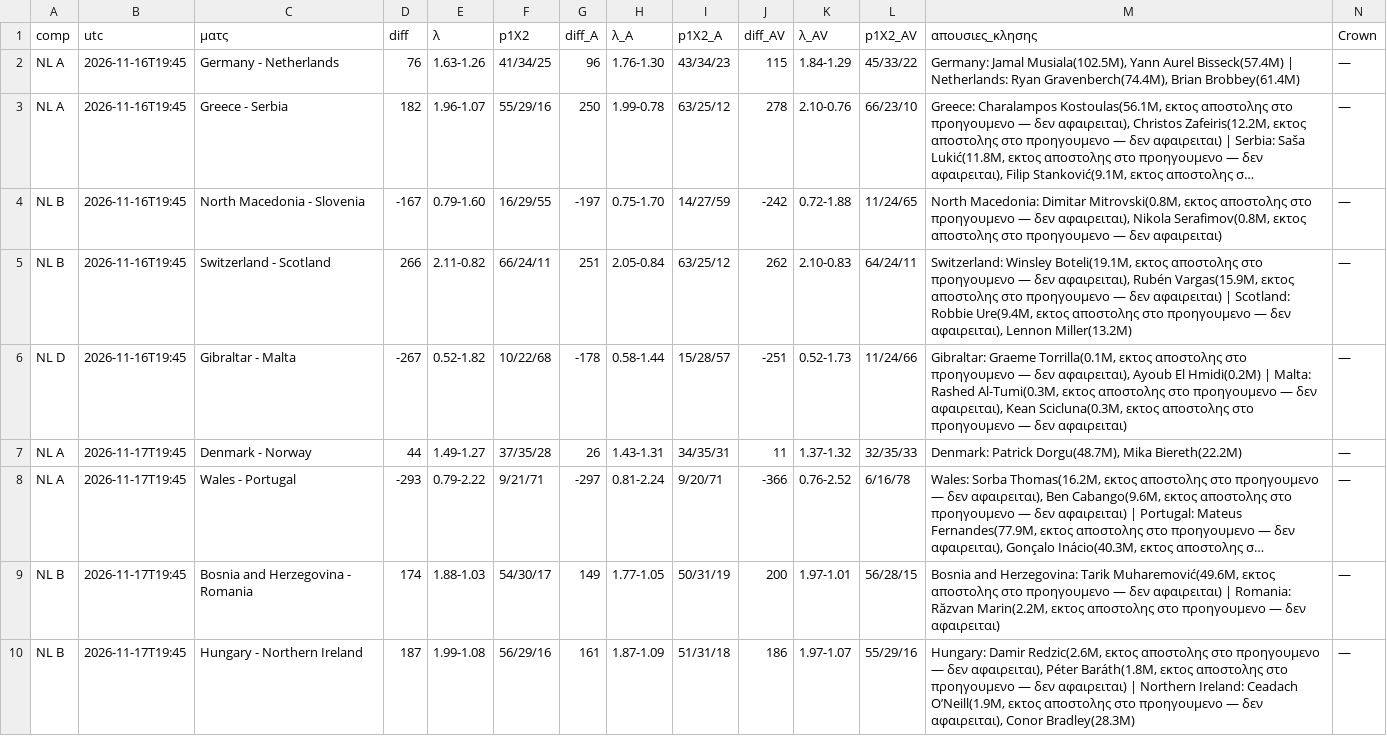
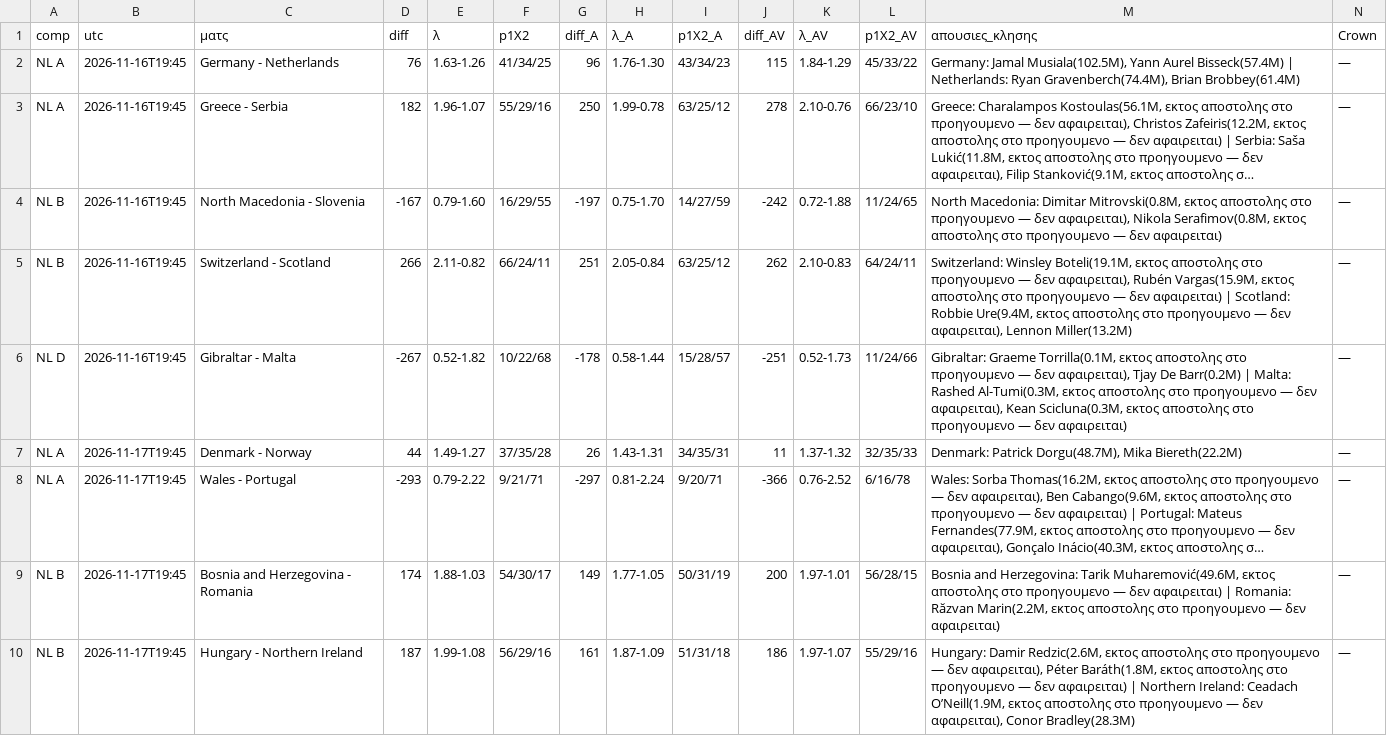
Before and after one commit to stelios1891-afk/xg-dashboard, a CSV file: intl_nl_shadow_2627.csv, drawn as a sheet; only a part is shown; long unchanged cells end in …; the diff covers the shown part only.

Commit message:
intl κλησεις TM (laptop) → αξια κλησης/προβολες [skip ci]

```diff
--- a/intl_nl_shadow_2627.csv
+++ b/intl_nl_shadow_2627.csv
@@ -5,3 +5,3 @@ NL B,2026-11-16T19:45,North Macedonia - Slovenia,-167,0.79-1.60,16/29/55,-197,0.
 NL B,2026-11-16T19:45,Switzerland - Scotland,266,2.11-0.82,66/24/11,251,2.05-0.84,63/25/12,262,2.10-0.83,64/24/11,"Switzerland: Winsley Boteli(19.1M, εκτος αποστολης στο προηγουμενο — δεν αφαιρειται), Rubén Vargas(15.9M, εκτος αποστολης στο προηγουμενο — δεν αφαιρειται) | Scotland: Robbie Ure(9.4M, εκτος αποστολης στο προηγουμενο — δεν αφαιρειται), Lennon Miller(13.2M)",—
-NL D,2026-11-16T19:45,Gibraltar - Malta,-267,0.52-1.82,10/22/68,-178,0.58-1.44,15/28/57,-251,0.52-1.73,11/24/66,"Gibraltar: Graeme Torrilla(0.1M, εκτος αποστολης στο προηγουμενο — δεν αφαιρειται), Ayoub El Hmidi(0.2M) | Malta: Rashed Al-Tumi(0.3M, εκτος αποστολης στο προηγουμενο — δεν αφαιρειται), Kean Scicluna(0.3M, εκτος αποστολης στο προηγουμενο — δεν αφαιρειται)",—
+NL D,2026-11-16T19:45,Gibraltar - Malta,-267,0.52-1.82,10/22/68,-178,0.58-1.44,15/28/57,-251,0.52-1.73,11/24/66,"Gibraltar: Graeme Torrilla(0.1M, εκτος αποστολης στο προηγουμενο — δεν αφαιρειται), Tjay De Barr(0.2M) | Malta: Rashed Al-Tumi(0.3M, εκτος αποστολης στο προηγουμενο — δεν αφαιρειται), Kean Scicluna(0.3M, εκτος αποστολης στο προηγουμενο — δεν αφαιρειται)",—
 NL A,2026-11-17T19:45,Denmark - Norway,44,1.49-1.27,37/35/28,26,1.43-1.31,34/35/31,11,1.37-1.32,32/35/33,"Denmark: Patrick Dorgu(48.7M), Mika Biereth(22.2M)",—
```
Also changed, not shown: 3 edited cells elsewhere in this file, intl_projections.csv, 3 other files.
